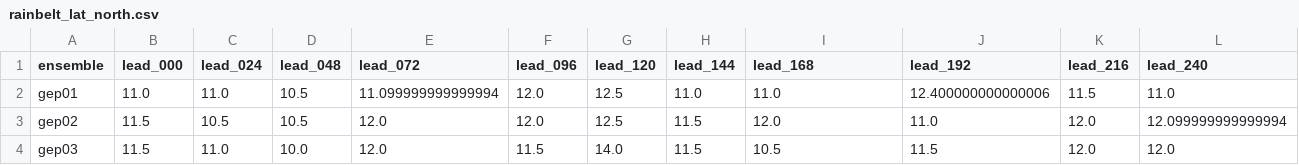
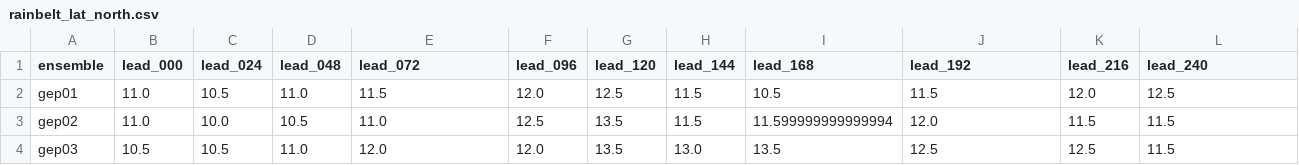
Before and after one commit to charlesknight1/charlesknight1.github.io, a CSV file: database/rainbelt_lat_north.csv, drawn as a sheet; only a part is shown; the diff covers the shown part only.

```diff
--- a/database/rainbelt_lat_north.csv
+++ b/database/rainbelt_lat_north.csv
@@ -1,4 +1,4 @@
 ensemble,lead_000,lead_024,lead_048,lead_072,lead_096,lead_120,lead_144,lead_168,lead_192,lead_216,lead_240
-gep01,11.0,11.0,10.5,11.099999999999994,12.0,12.5,11.0,11.0,12.400000000000006,11.5,11.0
-gep02,11.5,10.5,10.5,12.0,12.0,12.5,11.5,12.0,11.0,12.0,12.099999999999994
-gep03,11.5,11.0,10.0,12.0,11.5,14.0,11.5,10.5,11.5,12.0,12.0
+gep01,11.0,10.5,11.0,11.5,12.0,12.5,11.5,10.5,11.5,12.0,12.5
+gep02,11.0,10.0,10.5,11.0,12.5,13.5,11.5,11.599999999999994,12.0,11.5,11.5
+gep03,10.5,10.5,11.0,12.0,12.0,13.5,13.0,13.5,12.5,12.5,11.5
```
Also changed, not shown: 151 edited cells elsewhere in this file, database/cab_gridcells.csv, database/kd_gridcells.csv, 2 other files.
